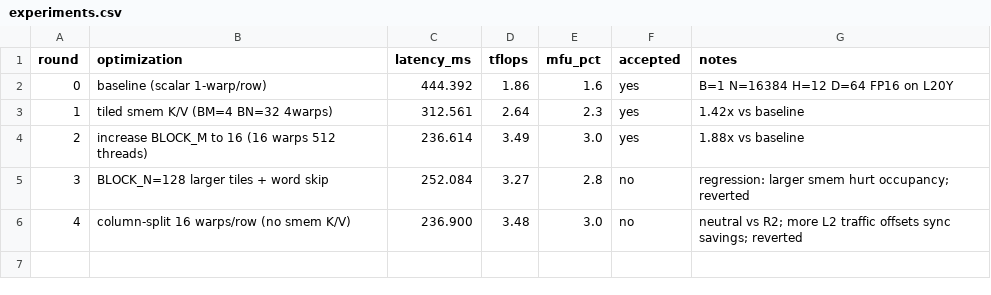
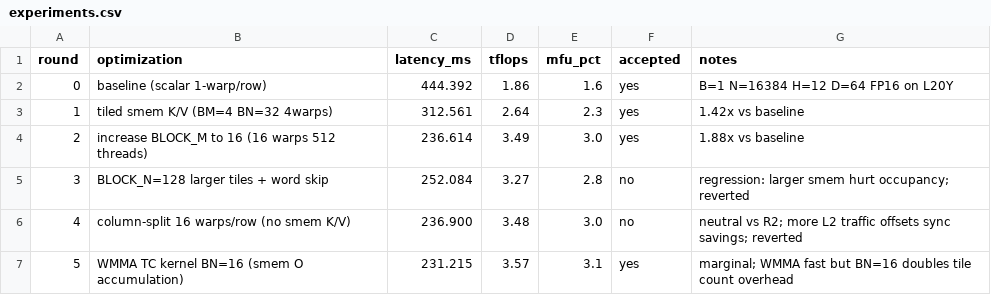
Before and after one commit to yulangz/sparse-mask-attention-auto-research, a CSV file: notes/experiments.csv, drawn as a sheet; the diff names each change by its address in the sheet, - before the commit and + after, or states it on an @@ line.

Commit message:
R5: WMMA TC kernel (BN=16, smem O) — 231.2ms, correct but marginal gain

```diff
--- a/notes/experiments.csv
+++ b/notes/experiments.csv
+row 7: 5 | WMMA TC kernel BN=16 (smem O accumulation) | 231.215 | 3.57 | 3.1 | yes | marginal; WMMA fast but BN=16 doubles tile count overhead
```
Also changed, not shown: 1 other file.
